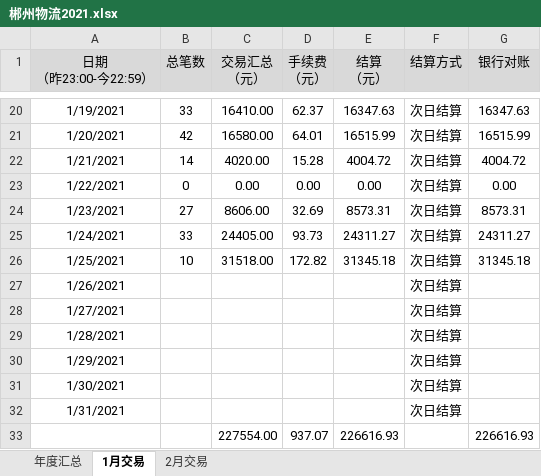
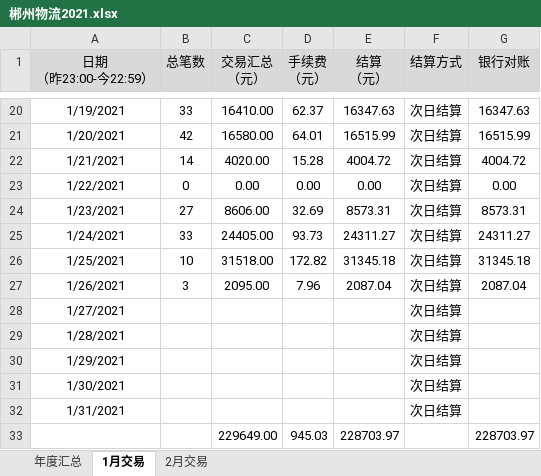
Before and after one commit to qq5132834/hongqi, an Excel workbook: 物流/郴州物流2021.xlsx, sheet 1月交易, drawn as a sheet; only a part is shown, gaps mark what is left out; values as stored, in another font and other column widths than the file's, no borders; removed rows and columns are numbered as before the commit, all else as after; the diff names each change by its address in the sheet, - before the commit and + after, or states it on an @@ line.

```diff
--- a/物流/郴州物流2021.xlsx (sheet 1月交易)
+++ b/物流/郴州物流2021.xlsx (sheet 1月交易)
-B27 (总笔数): (empty)
+B27 (总笔数): 3
-C27 (交易汇总 （元）): (empty)
+C27 (交易汇总 （元）): 2095.00
-D27 (手续费 （元）): (empty)
+D27 (手续费 （元）): 7.96
-E27 (结算 （元）): (empty)
+E27 (结算 （元）): 2087.04
-G27 (银行对账): (empty)
+G27 (银行对账): 2087.04
-row 33:  |  | 227554.00 | 937.07 | 226616.93 |  | 226616.93
+row 33:  |  | 229649.00 | 945.03 | 228703.97 |  | 228703.97
```
Also changed, not shown: sheet 年度汇总, 物流/郴州物流2020.xlsx.
